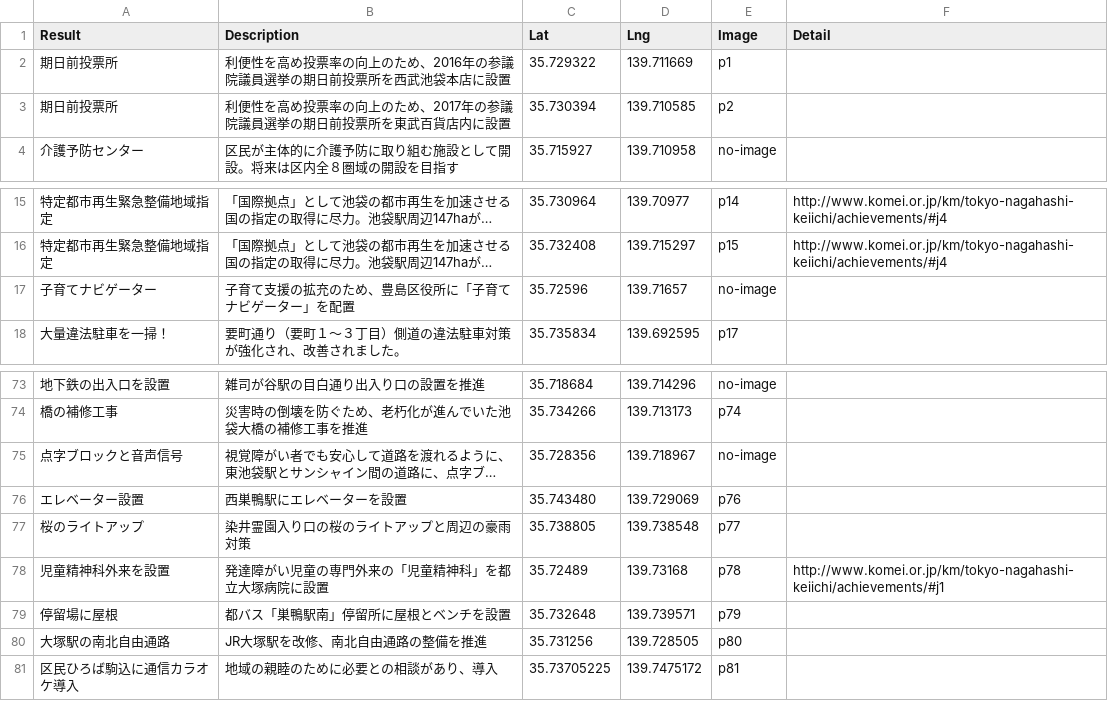
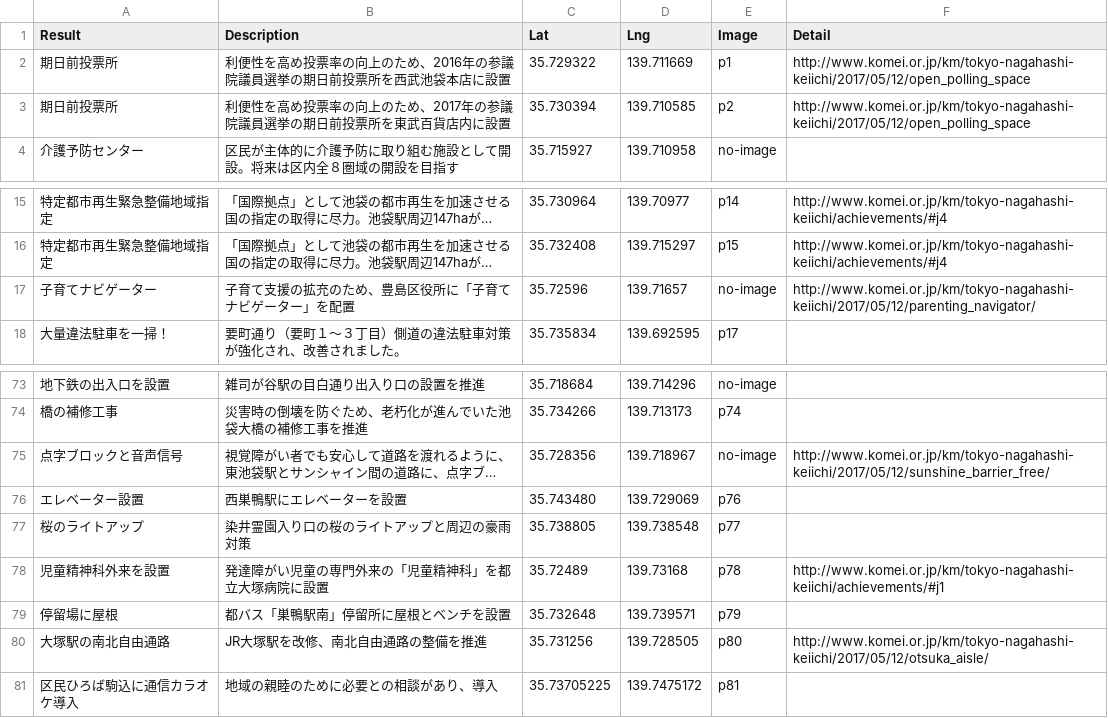
Before and after one commit to komei-toshima/toshima_results, a CSV file: data.csv, drawn as a sheet; only a part is shown, gaps mark what is left out; long unchanged cells end in …; the diff names each change by its address in the sheet, - before the commit and + after, or states it on an @@ line.

Commit message:
details update

```diff
--- a/data.csv
+++ b/data.csv
-F2:F3 (Detail): (empty)
+F2:F3 (Detail): http://www.komei.or.jp/km/tokyo-nagahashi-keiichi/2017/05/12/open_polling_space
-F17 (Detail): (empty)
+F17 (Detail): http://www.komei.or.jp/km/tokyo-nagahashi-keiichi/2017/05/12/parenting_navigator/
-F75 (Detail): (empty)
+F75 (Detail): http://www.komei.or.jp/km/tokyo-nagahashi-keiichi/2017/05/12/sunshine_barrier_free/
-F80 (Detail): (empty)
+F80 (Detail): http://www.komei.or.jp/km/tokyo-nagahashi-keiichi/2017/05/12/otsuka_aisle/
```
